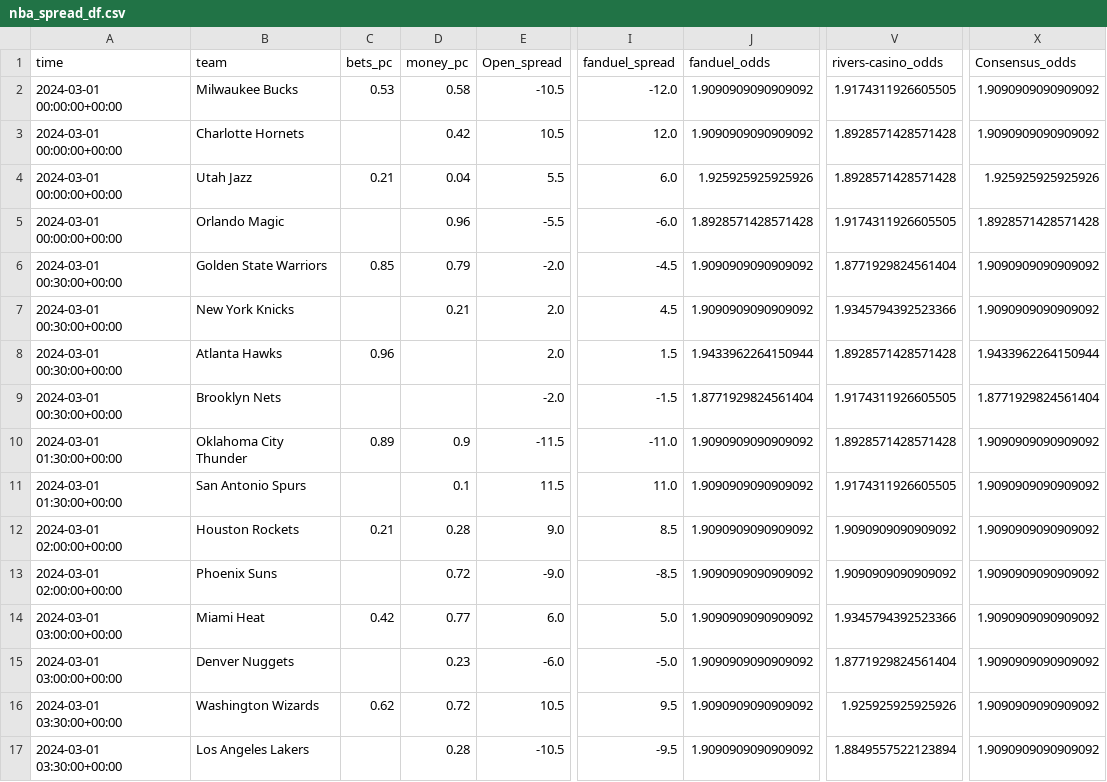
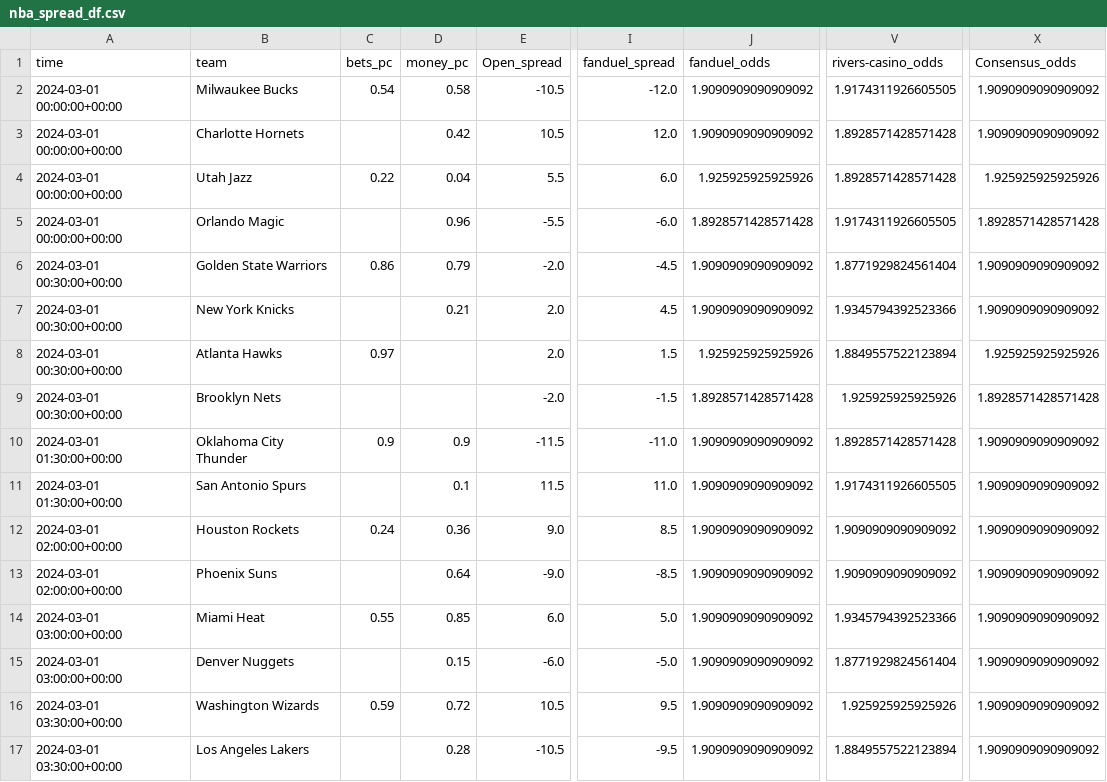
Before and after one commit to Donalcon/reverse_line_movement, a CSV file: nba_spread_df.csv, drawn as a sheet; only a part is shown, gaps mark what is left out; the diff names each change by its address in the sheet, - before the commit and + after, or states it on an @@ line.

```diff
--- a/nba_spread_df.csv
+++ b/nba_spread_df.csv
-C2 (bets_pc): 0.53
+C2 (bets_pc): 0.54
-C4 (bets_pc): 0.21
+C4 (bets_pc): 0.22
-C6 (bets_pc): 0.85
+C6 (bets_pc): 0.86
-C8 (bets_pc): 0.96
+C8 (bets_pc): 0.97
-J8 (fanduel_odds): 1.9433962264150944
+J8 (fanduel_odds): 1.925925925925926
-V8 (rivers-casino_odds): 1.8928571428571428
+V8 (rivers-casino_odds): 1.8849557522123894
-X8 (Consensus_odds): 1.9433962264150944
+X8 (Consensus_odds): 1.925925925925926
-J9 (fanduel_odds): 1.8771929824561404
+J9 (fanduel_odds): 1.8928571428571428
-V9 (rivers-casino_odds): 1.9174311926605505
+V9 (rivers-casino_odds): 1.925925925925926
-X9 (Consensus_odds): 1.8771929824561404
+X9 (Consensus_odds): 1.8928571428571428
-C10 (bets_pc): 0.89
+C10 (bets_pc): 0.9
-C12 (bets_pc): 0.21
+C12 (bets_pc): 0.24
-D12 (money_pc): 0.28
+D12 (money_pc): 0.36
-D13 (money_pc): 0.72
+D13 (money_pc): 0.64
-C14 (bets_pc): 0.42
+C14 (bets_pc): 0.55
-D14 (money_pc): 0.77
+D14 (money_pc): 0.85
-D15 (money_pc): 0.23
+D15 (money_pc): 0.15
-C16 (bets_pc): 0.62
+C16 (bets_pc): 0.59
```
Also changed, not shown: nba_total_df.csv.
